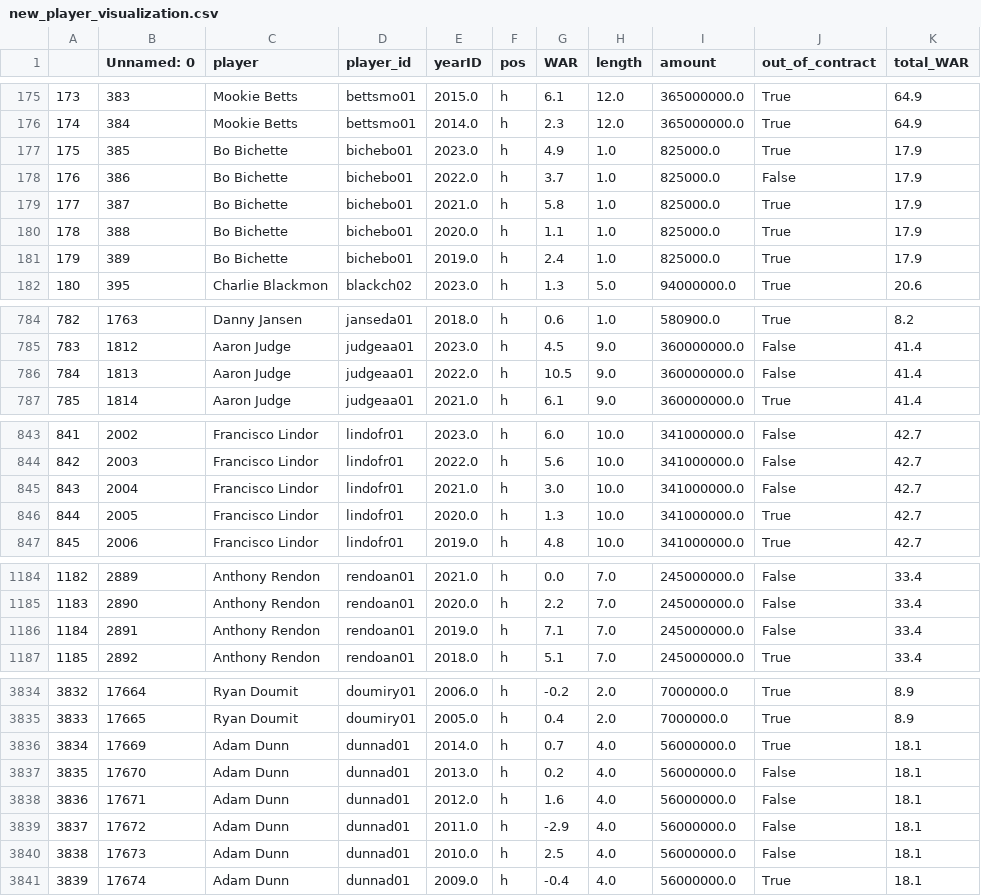
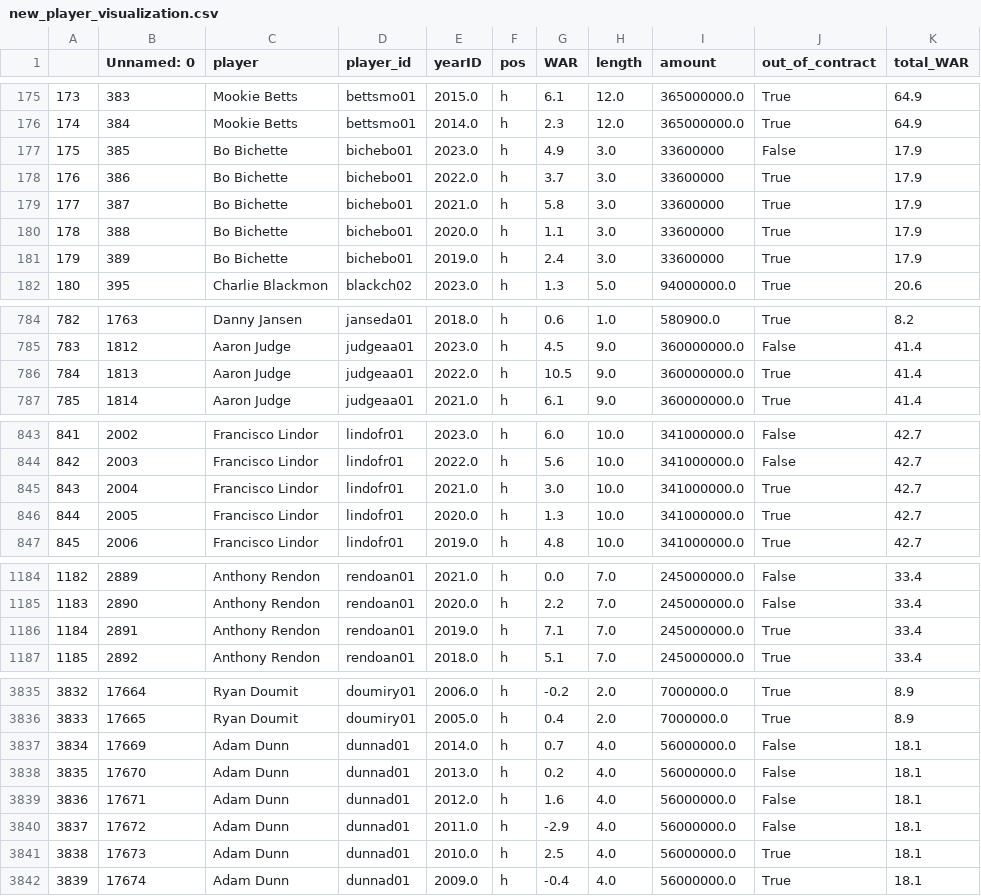
Before and after one commit to CadenParry/MLB-WAR-Analysis, a CSV file: website/new_player_visualization.csv, drawn as a sheet; only a part is shown, gaps mark what is left out; the diff covers the shown part only.

Commit message:
clean data

```diff
--- a/website/new_player_visualization.csv
+++ b/website/new_player_visualization.csv
@@ -176,7 +176,7 @@
 174,384,Mookie Betts,bettsmo01,2014.0,h,2.3,12.0,365000000.0,True,64.9
-175,385,Bo Bichette,bichebo01,2023.0,h,4.9,1.0,825000.0,True,17.9
-176,386,Bo Bichette,bichebo01,2022.0,h,3.7,1.0,825000.0,False,17.9
-177,387,Bo Bichette,bichebo01,2021.0,h,5.8,1.0,825000.0,True,17.9
-178,388,Bo Bichette,bichebo01,2020.0,h,1.1,1.0,825000.0,True,17.9
-179,389,Bo Bichette,bichebo01,2019.0,h,2.4,1.0,825000.0,True,17.9
+175,385,Bo Bichette,bichebo01,2023.0,h,4.9,3.0,33600000,False,17.9
+176,386,Bo Bichette,bichebo01,2022.0,h,3.7,3.0,33600000,True,17.9
+177,387,Bo Bichette,bichebo01,2021.0,h,5.8,3.0,33600000,True,17.9
+178,388,Bo Bichette,bichebo01,2020.0,h,1.1,3.0,33600000,True,17.9
+179,389,Bo Bichette,bichebo01,2019.0,h,2.4,3.0,33600000,True,17.9
 180,395,Charlie Blackmon,blackch02,2023.0,h,1.3,5.0,94000000.0,True,20.6
@@ -785,3 +785,3 @@
 783,1812,Aaron Judge,judgeaa01,2023.0,h,4.5,9.0,360000000.0,False,41.4
-784,1813,Aaron Judge,judgeaa01,2022.0,h,10.5,9.0,360000000.0,False,41.4
+784,1813,Aaron Judge,judgeaa01,2022.0,h,10.5,9.0,360000000.0,True,41.4
 785,1814,Aaron Judge,judgeaa01,2021.0,h,6.1,9.0,360000000.0,True,41.4
@@ -844,3 +844,3 @@
 842,2003,Francisco Lindor,lindofr01,2022.0,h,5.6,10.0,341000000.0,False,42.7
-843,2004,Francisco Lindor,lindofr01,2021.0,h,3.0,10.0,341000000.0,False,42.7
+843,2004,Francisco Lindor,lindofr01,2021.0,h,3.0,10.0,341000000.0,True,42.7
 844,2005,Francisco Lindor,lindofr01,2020.0,h,1.3,10.0,341000000.0,True,42.7
@@ -1185,3 +1185,3 @@
 1183,2890,Anthony Rendon,rendoan01,2020.0,h,2.2,7.0,245000000.0,False,33.4
-1184,2891,Anthony Rendon,rendoan01,2019.0,h,7.1,7.0,245000000.0,False,33.4
+1184,2891,Anthony Rendon,rendoan01,2019.0,h,7.1,7.0,245000000.0,True,33.4
 1185,2892,Anthony Rendon,rendoan01,2018.0,h,5.1,7.0,245000000.0,True,33.4
@@ -3835,3 +3836,3 @@
 3833,17665,Ryan Doumit,doumiry01,2005.0,h,0.4,2.0,7000000.0,True,8.9
-3834,17669,Adam Dunn,dunnad01,2014.0,h,0.7,4.0,56000000.0,True,18.1
+3834,17669,Adam Dunn,dunnad01,2014.0,h,0.7,4.0,56000000.0,False,18.1
 3835,17670,Adam Dunn,dunnad01,2013.0,h,0.2,4.0,56000000.0,False,18.1
@@ -3839,3 +3840,3 @@
 3837,17672,Adam Dunn,dunnad01,2011.0,h,-2.9,4.0,56000000.0,False,18.1
-3838,17673,Adam Dunn,dunnad01,2010.0,h,2.5,4.0,56000000.0,False,18.1
+3838,17673,Adam Dunn,dunnad01,2010.0,h,2.5,4.0,56000000.0,True,18.1
 3839,17674,Adam Dunn,dunnad01,2009.0,h,-0.4,4.0,56000000.0,True,18.1
```
Also changed, not shown: 2 added rows and 98 edited cells elsewhere in this file, 2 other files.
